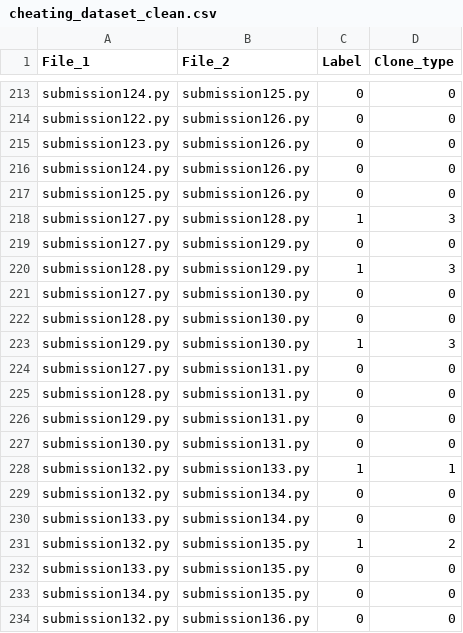
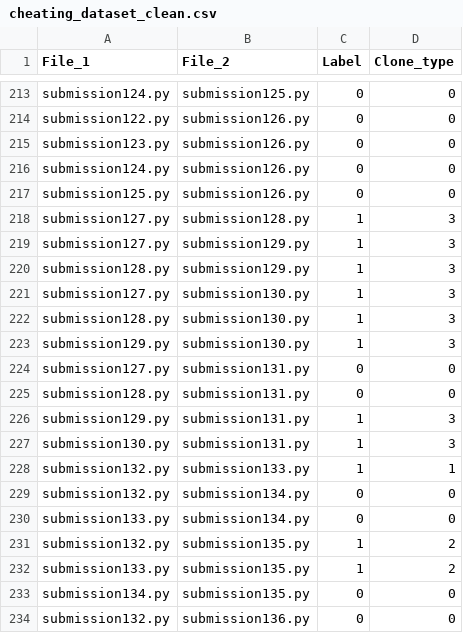
Before and after one commit to Javierch1405/python-plagiarism-detector, a CSV file: cheating_dataset_clean.csv, drawn as a sheet; only a part is shown, gaps mark what is left out.

Commit message:
Corregir csv

```diff
--- a/cheating_dataset_clean.csv
+++ b/cheating_dataset_clean.csv
@@ -218,6 +218,6 @@ submission125.py,submission126.py,0,0
 submission127.py,submission128.py,1,3
-submission127.py,submission129.py,0,0
+submission127.py,submission129.py,1,3
 submission128.py,submission129.py,1,3
-submission127.py,submission130.py,0,0
-submission128.py,submission130.py,0,0
+submission127.py,submission130.py,1,3
+submission128.py,submission130.py,1,3
 submission129.py,submission130.py,1,3
@@ -225,4 +225,4 @@ submission127.py,submission131.py,0,0
 submission128.py,submission131.py,0,0
-submission129.py,submission131.py,0,0
-submission130.py,submission131.py,0,0
+submission129.py,submission131.py,1,3
+submission130.py,submission131.py,1,3
 submission132.py,submission133.py,1,1
@@ -231,3 +231,3 @@ submission133.py,submission134.py,0,0
 submission132.py,submission135.py,1,2
-submission133.py,submission135.py,0,0
+submission133.py,submission135.py,1,2
 submission134.py,submission135.py,0,0
```
